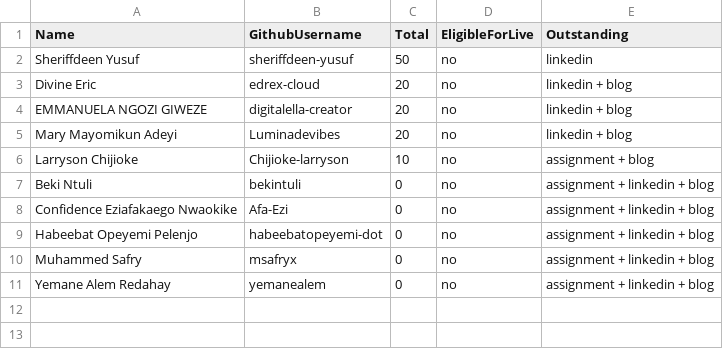
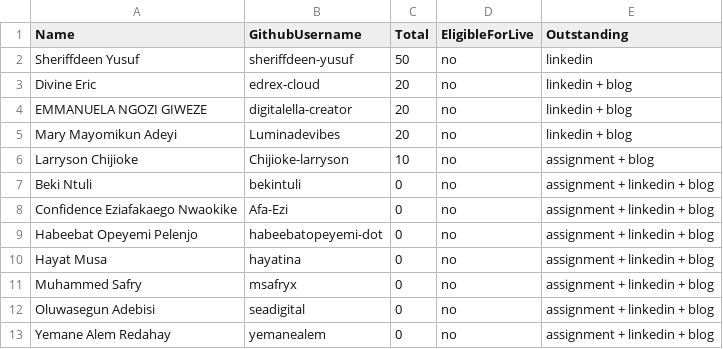
Before and after one commit to pravinmishraaws/dmi.pravinmishra.com, a CSV file: data/foundation-leaderboard.csv, drawn as a sheet.

Commit message:
Update leaderboard + badge pages — automated review run 2026-10-02T13:27:54+00:00 (#389)
Co-authored-by: DMI Review Agent <hello@pravinmishra.com>

```diff
--- a/data/foundation-leaderboard.csv
+++ b/data/foundation-leaderboard.csv
@@ -9,3 +9,5 @@ Confidence Eziafakaego Nwaokike,Afa-Ezi,0,no,assignment + linkedin + blog
 Habeebat Opeyemi Pelenjo,habeebatopeyemi-dot,0,no,assignment + linkedin + blog
+Hayat Musa,hayatina,0,no,assignment + linkedin + blog
 Muhammed Safry,msafryx,0,no,assignment + linkedin + blog
+Oluwasegun Adebisi,seadigital,0,no,assignment + linkedin + blog
 Yemane Alem Redahay,yemanealem,0,no,assignment + linkedin + blog
```
Also changed, not shown: 11 other files.
